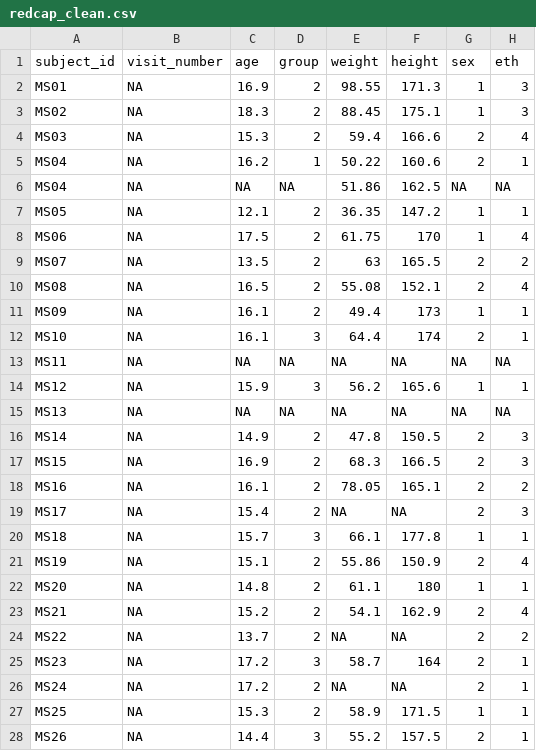
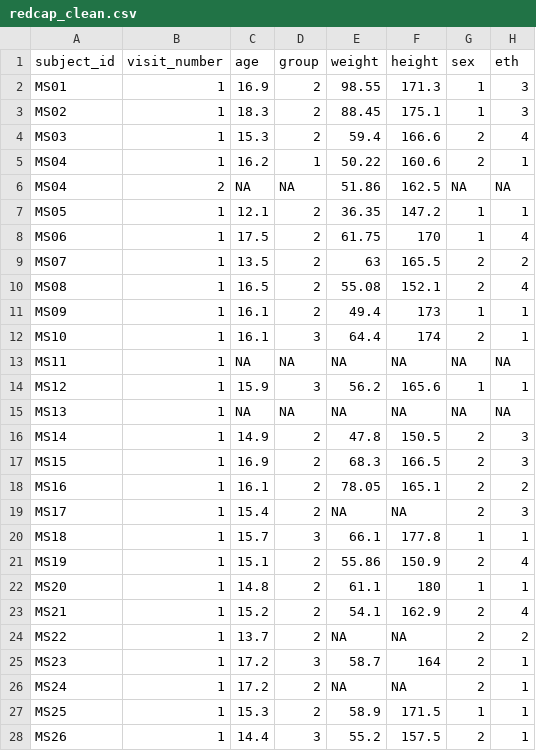
Before and after one commit to ellajadealex/Mind_Skin_Dissertation, a CSV file: Redcap/data/cleaned/redcap_clean.csv, drawn as a sheet; only a part is shown; the diff covers the shown part only; the diff names each change by its address in the sheet, - before the commit and + after, or states it on an @@ line.

Commit message:
fixing visit number for database

```diff
--- a/Redcap/data/cleaned/redcap_clean.csv
+++ b/Redcap/data/cleaned/redcap_clean.csv
-B2:B5 (visit_number): NA
+B2:B5 (visit_number): 1
-B6 (visit_number): NA
+B6 (visit_number): 2
-B7:B28 (visit_number): NA
+B7:B28 (visit_number): 1
```
Also changed, not shown: 23 edited cells elsewhere in this file.
